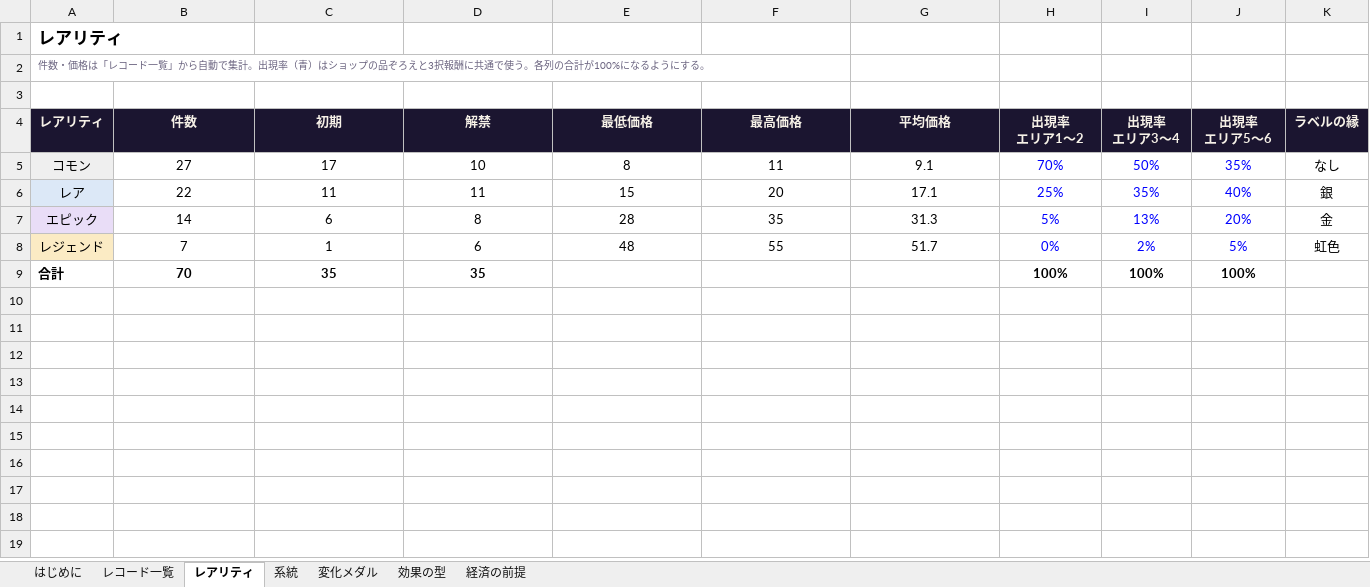
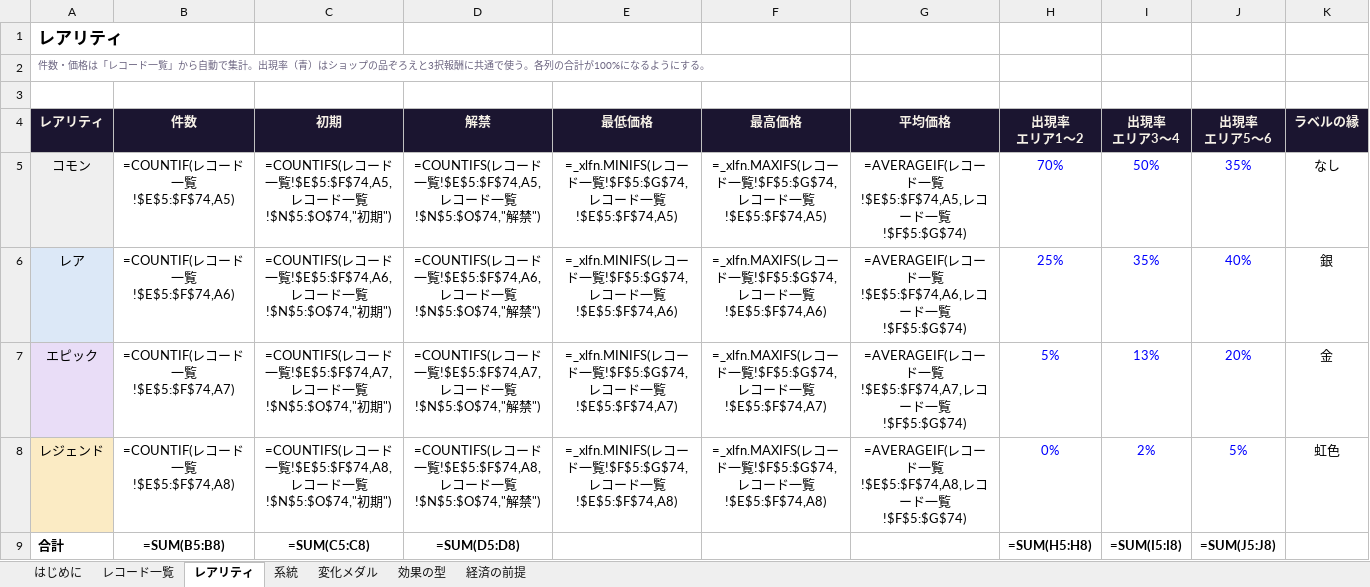
Before and after one commit to MiyamotoooooO/CoinGame, an Excel workbook: Docs/レコード一覧_メダルゲーム.xlsx, sheet レアリティ, drawn as a sheet; values as stored, in another font and other column widths than the file's, no borders; formulas without a stored value are shown as written; removed rows and columns are numbered as before the commit, all else as after; the diff names each change by its address in the sheet, - before the commit and + after, or states it on an @@ line.

```diff
--- a/Docs/レコード一覧_メダルゲーム.xlsx (sheet レアリティ)
+++ b/Docs/レコード一覧_メダルゲーム.xlsx (sheet レアリティ)
-B5 (件数): 27
+B5 (件数): =COUNTIF(レコード一覧!$E$5:$F$74,A5)
-C5 (初期): 17
+C5 (初期): =COUNTIFS(レコード一覧!$E$5:$F$74,A5,レコード一覧!$N$5:$O$74,"初期")
-D5 (解禁): 10
+D5 (解禁): =COUNTIFS(レコード一覧!$E$5:$F$74,A5,レコード一覧!$N$5:$O$74,"解禁")
-E5 (最低価格): 8
+E5 (最低価格): =_xlfn.MINIFS(レコード一覧!$F$5:$G$74,レコード一覧!$E$5:$F$74,A5)
-F5 (最高価格): 11
+F5 (最高価格): =_xlfn.MAXIFS(レコード一覧!$F$5:$G$74,レコード一覧!$E$5:$F$74,A5)
-G5 (平均価格): 9.1
+G5 (平均価格): =AVERAGEIF(レコード一覧!$E$5:$F$74,A5,レコード一覧!$F$5:$G$74)
-B6 (件数): 22
+B6 (件数): =COUNTIF(レコード一覧!$E$5:$F$74,A6)
-C6 (初期): 11
+C6 (初期): =COUNTIFS(レコード一覧!$E$5:$F$74,A6,レコード一覧!$N$5:$O$74,"初期")
-D6 (解禁): 11
+D6 (解禁): =COUNTIFS(レコード一覧!$E$5:$F$74,A6,レコード一覧!$N$5:$O$74,"解禁")
-E6 (最低価格): 15
+E6 (最低価格): =_xlfn.MINIFS(レコード一覧!$F$5:$G$74,レコード一覧!$E$5:$F$74,A6)
-F6 (最高価格): 20
+F6 (最高価格): =_xlfn.MAXIFS(レコード一覧!$F$5:$G$74,レコード一覧!$E$5:$F$74,A6)
-G6 (平均価格): 17.1
+G6 (平均価格): =AVERAGEIF(レコード一覧!$E$5:$F$74,A6,レコード一覧!$F$5:$G$74)
-B7 (件数): 14
+B7 (件数): =COUNTIF(レコード一覧!$E$5:$F$74,A7)
-C7 (初期): 6
+C7 (初期): =COUNTIFS(レコード一覧!$E$5:$F$74,A7,レコード一覧!$N$5:$O$74,"初期")
-D7 (解禁): 8
+D7 (解禁): =COUNTIFS(レコード一覧!$E$5:$F$74,A7,レコード一覧!$N$5:$O$74,"解禁")
-E7 (最低価格): 28
+E7 (最低価格): =_xlfn.MINIFS(レコード一覧!$F$5:$G$74,レコード一覧!$E$5:$F$74,A7)
-F7 (最高価格): 35
+F7 (最高価格): =_xlfn.MAXIFS(レコード一覧!$F$5:$G$74,レコード一覧!$E$5:$F$74,A7)
-G7 (平均価格): 31.3
+G7 (平均価格): =AVERAGEIF(レコード一覧!$E$5:$F$74,A7,レコード一覧!$F$5:$G$74)
-B8 (件数): 7
+B8 (件数): =COUNTIF(レコード一覧!$E$5:$F$74,A8)
-C8 (初期): 1
+C8 (初期): =COUNTIFS(レコード一覧!$E$5:$F$74,A8,レコード一覧!$N$5:$O$74,"初期")
-D8 (解禁): 6
+D8 (解禁): =COUNTIFS(レコード一覧!$E$5:$F$74,A8,レコード一覧!$N$5:$O$74,"解禁")
-E8 (最低価格): 48
+E8 (最低価格): =_xlfn.MINIFS(レコード一覧!$F$5:$G$74,レコード一覧!$E$5:$F$74,A8)
-F8 (最高価格): 55
+F8 (最高価格): =_xlfn.MAXIFS(レコード一覧!$F$5:$G$74,レコード一覧!$E$5:$F$74,A8)
-G8 (平均価格): 51.7
+G8 (平均価格): =AVERAGEIF(レコード一覧!$E$5:$F$74,A8,レコード一覧!$F$5:$G$74)
-row 9: 合計 | 70 | 35 | 35 |  |  |  | 100% | 100% | 100%
+row 9: 合計 | =SUM(B5:B8) | =SUM(C5:C8) | =SUM(D5:D8) |  |  |  | =SUM(H5:H8) | =SUM(I5:I8) | =SUM(J5:J8)
```
Also changed, not shown: sheet レコード一覧, sheet 系統, sheet 効果の型, sheet 経済の前提, sheet 変化メダル, sheet はじめに, charts or pictures, 16 other files.
